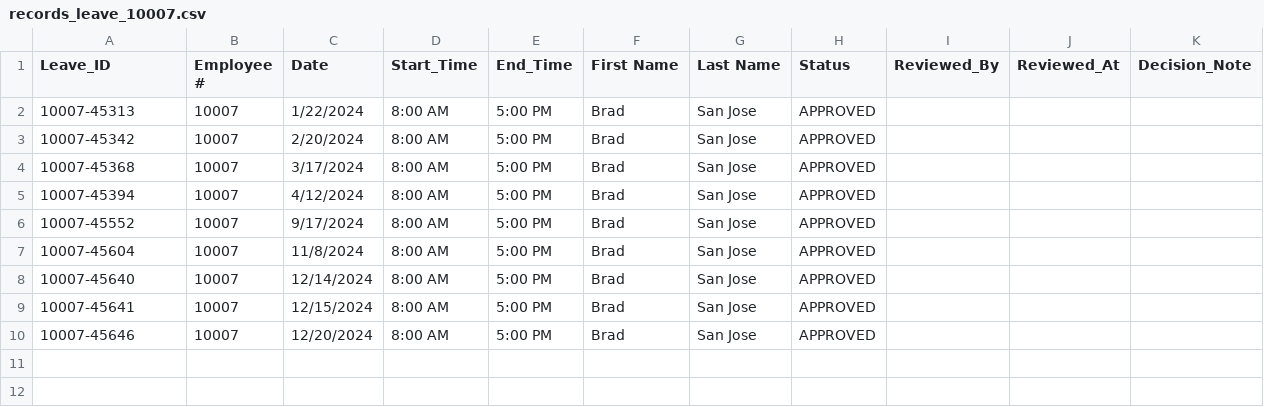
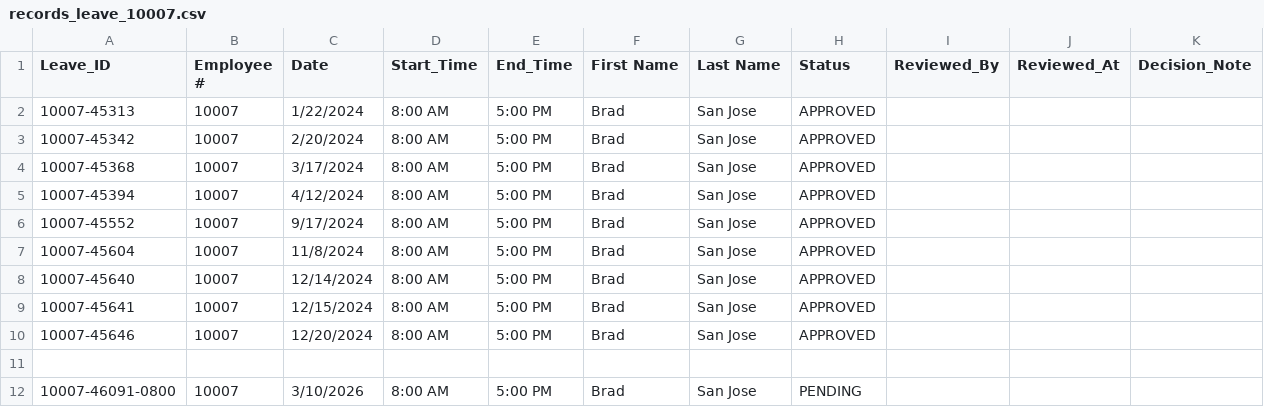
Before and after one commit to Baelfyre/MO-IT110-MotorPH-OOP-Grp11, a CSV file: data/records_leave/records_leave_10007.csv, drawn as a sheet; the diff names each change by its address in the sheet, - before the commit and + after, or states it on an @@ line.

```diff
--- a/data/records_leave/records_leave_10007.csv
+++ b/data/records_leave/records_leave_10007.csv
+row 11: (empty)
+row 12: 10007-46091-0800 | 10007 | 3/10/2026 | 8:00 AM | 5:00 PM | Brad | San Jose | PENDING
```
Also changed, not shown: data/changeLogs_records.csv, data/records_dtr/records_dtr_10000.csv, 24 other files.
